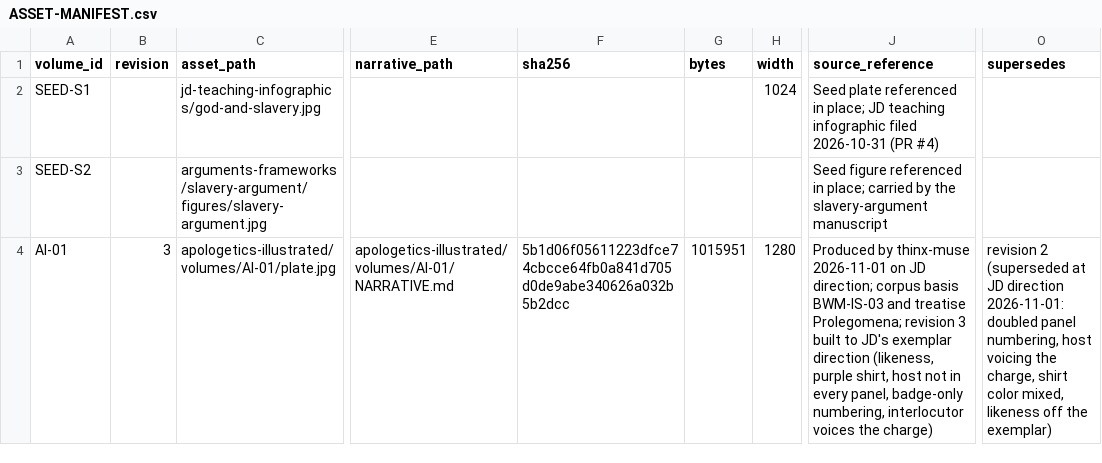
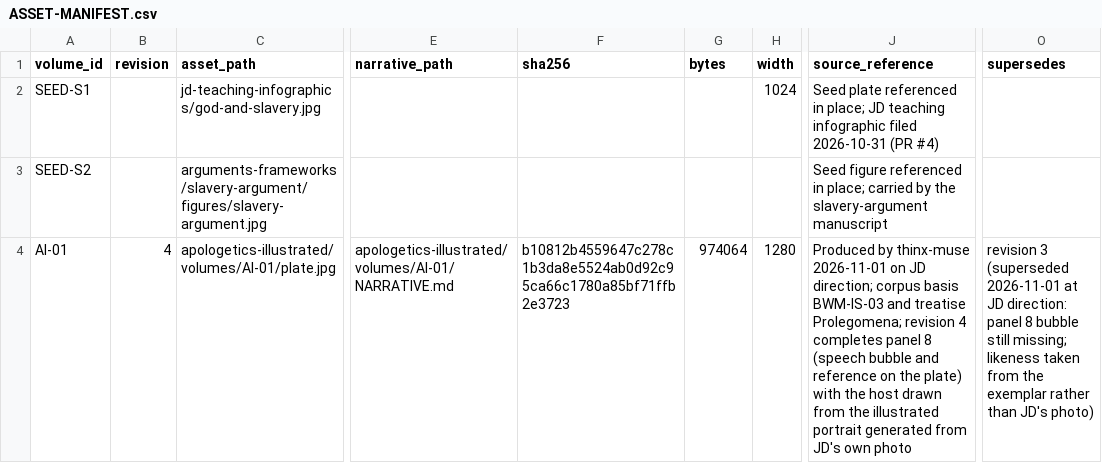
Before and after one commit to jdlongmire/oddxian-apologetics, a CSV file: apologetics-illustrated/ASSET-MANIFEST.csv, drawn as a sheet; only a part is shown, gaps mark what is left out; the diff names each change by its address in the sheet, - before the commit and + after, or states it on an @@ line.

Commit message:
AI-01 revision 4: panel 8 speech bubble restored; host likeness from JD photo
JD supplied a real photograph as the likeness source and directed the outstanding QA fixes. An illustrated portrait was generated from the photo and is now the standing likeness reference (recorded in STYLE-GUIDE.md). Panel 8 scene replaced with a generation drawn from that portrait, carrying the scripted bubble and Acts 17:11 beneath it; the duplicate caption-foot reference was erased. Pixel diff confirms no change outside panel 8. Repairs disclosed in TRANSCRIPTION.md and QA-LOG.md.

Human-Curated, AI-Enabled (HCAE)

```diff
--- a/apologetics-illustrated/ASSET-MANIFEST.csv
+++ b/apologetics-illustrated/ASSET-MANIFEST.csv
-B4 (revision): 3
+B4 (revision): 4
-F4 (sha256): 5b1d06f05611223dfce74cbcce64fb0a841d705d0de9abe340626a032b5b2dcc
+F4 (sha256): b10812b4559647c278c1b3da8e5524ab0d92c95ca66c1780a85bf71ffb2e3723
-G4 (bytes): 1015951
+G4 (bytes): 974064
-J4 (source_reference): …Prolegomena; revision 3 built to JD's exemplar direction (likeness, purple shirt, host not in every panel, badge-only numbering, interlocutor voices the charge)
+J4 (source_reference): …Prolegomena; revision 4 completes panel 8 (speech bubble and reference on the plate) with the host drawn from the illustrated portrait generated from JD's own photo
-O4 (supersedes): revision 2 (superseded at JD direction 2026-11-01: doubled panel numbering, host voicing the charge, shirt color mixed, likeness off the exemplar)
+O4 (supersedes): revision 3 (superseded 2026-11-01 at JD direction: panel 8 bubble still missing; likeness taken from the exemplar rather than JD's photo)
```
Also changed, not shown: 5 other files.
